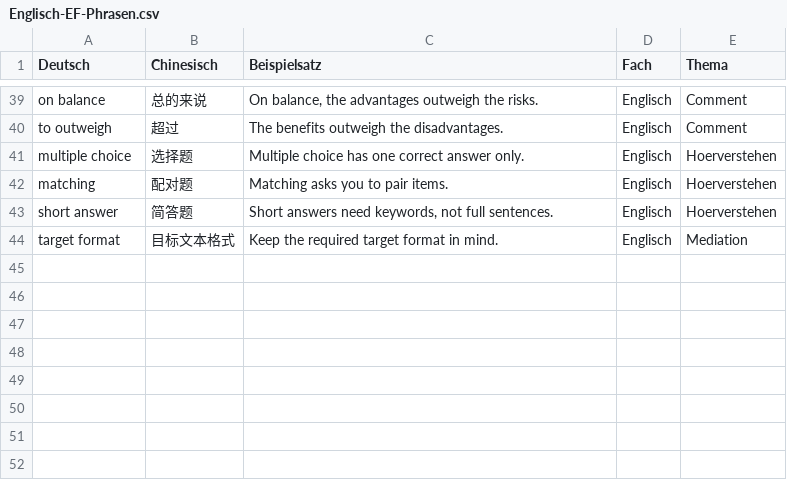
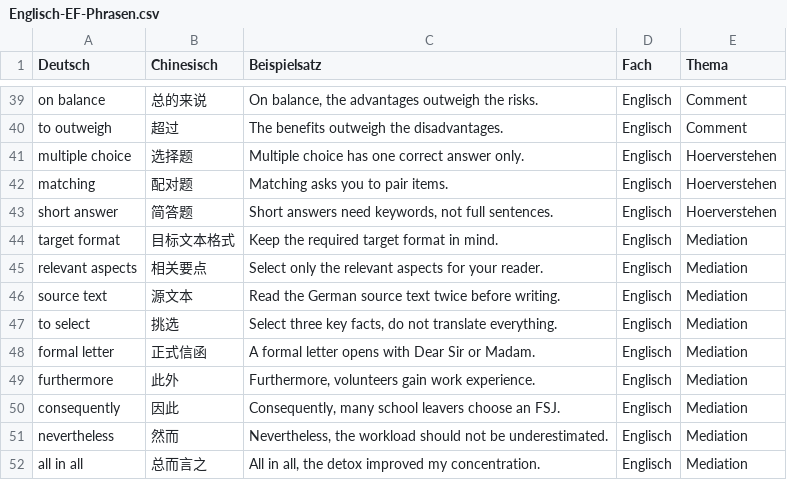
Before and after one commit to jjjjjjjjnnjnn/EF-GeWi-Lernvault, a CSV file: 02_Englisch/Vokabeln-Anki/Englisch-EF-Phrasen.csv, drawn as a sheet; only a part is shown, gaps mark what is left out; the diff names each change by its address in the sheet, - before the commit and + after, or states it on an @@ line.

Commit message:
[Englisch] EXT-04 Mediation-Mustertexte plus Anki

```diff
--- a/02_Englisch/Vokabeln-Anki/Englisch-EF-Phrasen.csv
+++ b/02_Englisch/Vokabeln-Anki/Englisch-EF-Phrasen.csv
+row 45: relevant aspects | 相关要点 | Select only the relevant aspects for your reader. | Englisch | Mediation
+row 46: source text | 源文本 | Read the German source text twice before writing. | Englisch | Mediation
+row 47: to select | 挑选 | Select three key facts, do not translate everything. | Englisch | Mediation
+row 48: formal letter | 正式信函 | A formal letter opens with Dear Sir or Madam. | Englisch | Mediation
+row 49: furthermore | 此外 | Furthermore, volunteers gain work experience. | Englisch | Mediation
+row 50: consequently | 因此 | Consequently, many school leavers choose an FSJ. | Englisch | Mediation
+row 51: nevertheless | 然而 | Nevertheless, the workload should not be underestimated. | Englisch | Mediation
+row 52: all in all | 总而言之 | All in all, the detox improved my concentration. | Englisch | Mediation
```
Also changed, not shown: 1 other file.
